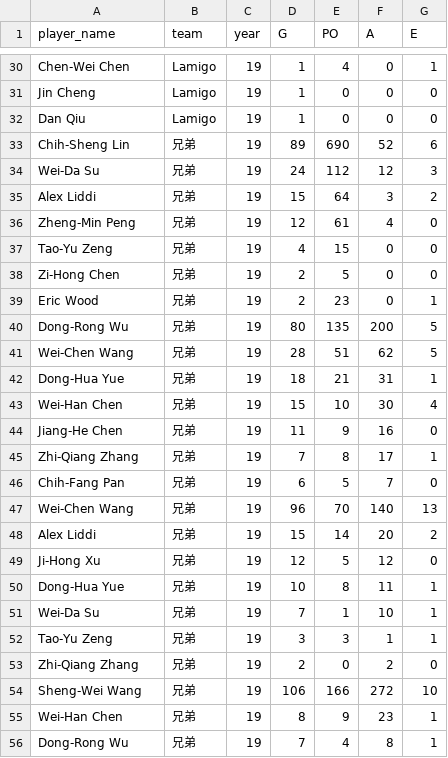
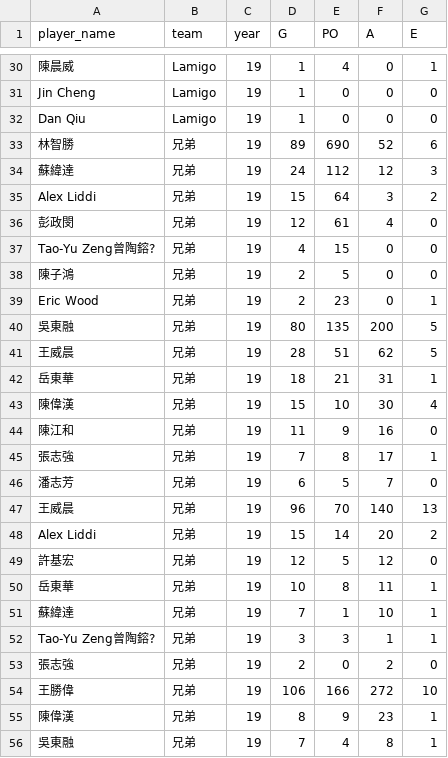
Before and after one commit to chan9988/2020database_team18, a CSV file: 19CPBLFielding.csv, drawn as a sheet; only a part is shown, gaps mark what is left out; the diff covers the shown part only; the diff names each change by its address in the sheet, - before the commit and + after, or states it on an @@ line.

```diff
--- a/19CPBLFielding.csv
+++ b/19CPBLFielding.csv
-A30 (player_name): Chen-Wei Chen
+A30 (player_name): 陳晨威
-A33 (player_name): Chih-Sheng Lin
+A33 (player_name): 林智勝
-A34 (player_name): Wei-Da Su
+A34 (player_name): 蘇緯達
-A36 (player_name): Zheng-Min Peng
+A36 (player_name): 彭政閔
-A37 (player_name): Tao-Yu Zeng
+A37 (player_name): Tao-Yu Zeng曾陶鎔?
-A38 (player_name): Zi-Hong Chen
+A38 (player_name): 陳子鴻
-A40 (player_name): Dong-Rong Wu
+A40 (player_name): 吳東融
-A41 (player_name): Wei-Chen Wang
+A41 (player_name): 王威晨
-A42 (player_name): Dong-Hua Yue
+A42 (player_name): 岳東華
-A43 (player_name): Wei-Han Chen
+A43 (player_name): 陳偉漢
-A44 (player_name): Jiang-He Chen
+A44 (player_name): 陳江和
-A45 (player_name): Zhi-Qiang Zhang
+A45 (player_name): 張志強
-A46 (player_name): Chih-Fang Pan
+A46 (player_name): 潘志芳
-A47 (player_name): Wei-Chen Wang
+A47 (player_name): 王威晨
-A49 (player_name): Ji-Hong Xu
+A49 (player_name): 許基宏
-A50 (player_name): Dong-Hua Yue
+A50 (player_name): 岳東華
-A51 (player_name): Wei-Da Su
+A51 (player_name): 蘇緯達
-A52 (player_name): Tao-Yu Zeng
+A52 (player_name): Tao-Yu Zeng曾陶鎔?
-A53 (player_name): Zhi-Qiang Zhang
+A53 (player_name): 張志強
-A54 (player_name): Sheng-Wei Wang
+A54 (player_name): 王勝偉
-A55 (player_name): Wei-Han Chen
+A55 (player_name): 陳偉漢
-A56 (player_name): Dong-Rong Wu
+A56 (player_name): 吳東融
```
Also changed, not shown: 114 edited cells elsewhere in this file.
